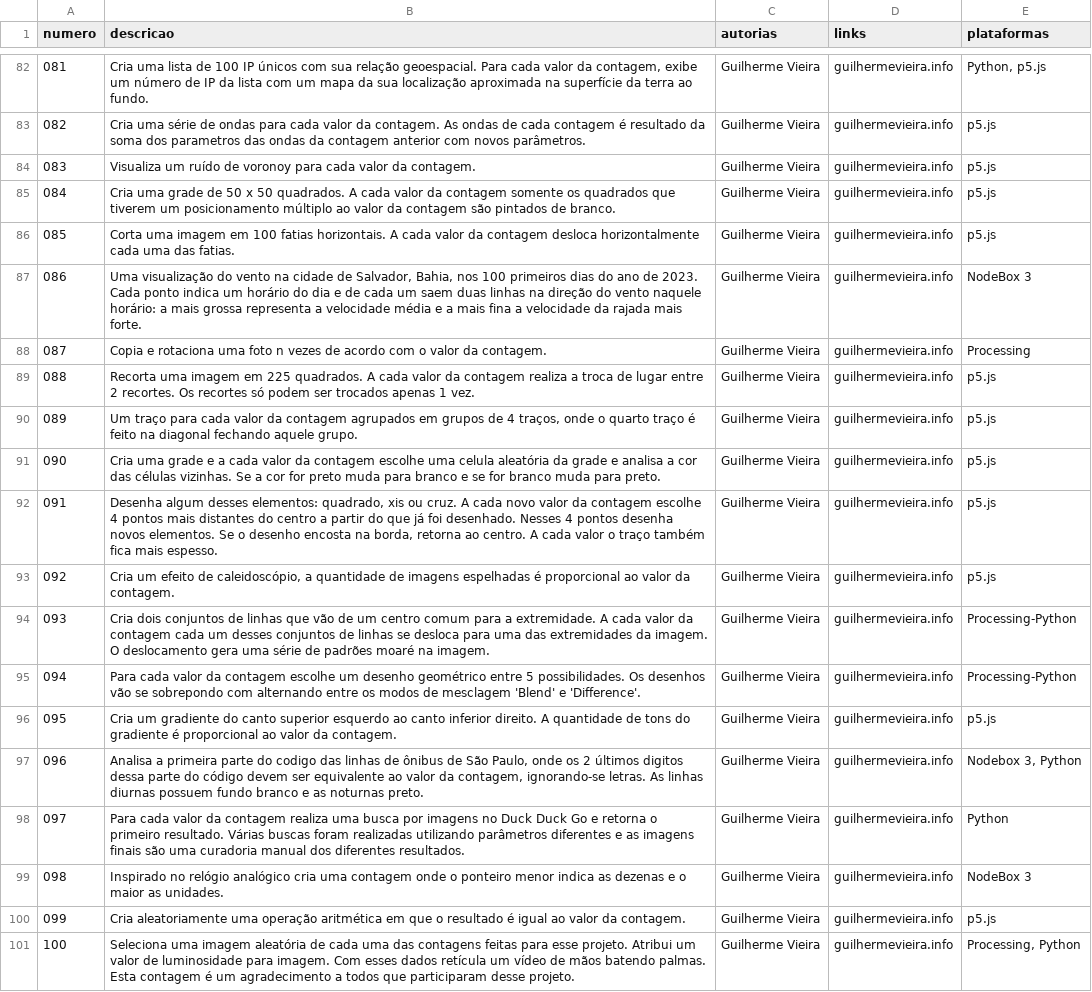
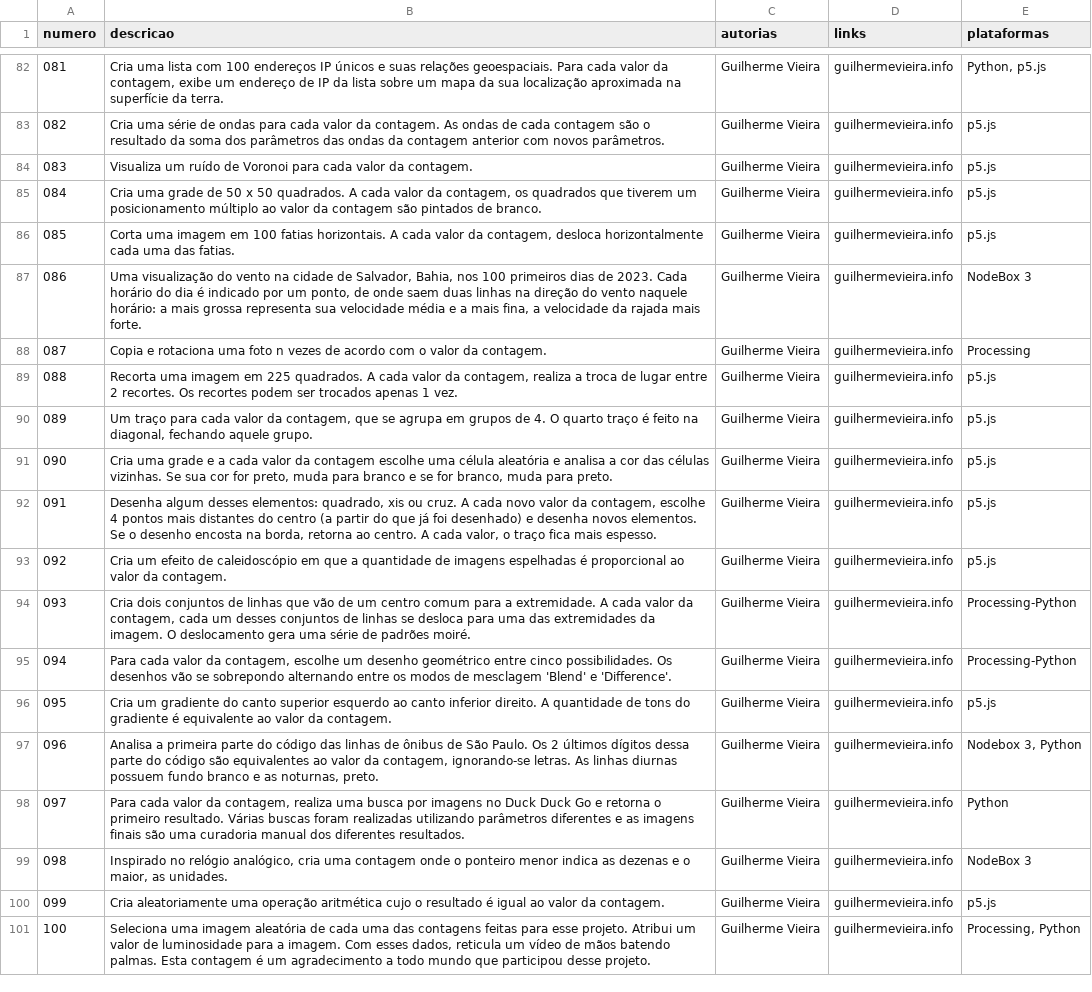
Before and after one commit to 1-100/1-100-Impresso, a CSV file: 20_producao/data/formas.csv, drawn as a sheet; only a part is shown, gaps mark what is left out; the diff covers the shown part only; the diff names each change by its address in the sheet, - before the commit and + after, or states it on an @@ line.

```diff
--- a/20_producao/data/formas.csv
+++ b/20_producao/data/formas.csv
-B82 (descricao): …uma lista de 100 IP únicos com sua relação geoespacial. Para cada valor da contagem, exibe um número de IP da lista com um mapa da sua localização aproximada na superfície da terra ao fundo.
+B82 (descricao): …uma lista com 100 endereços IP únicos e suas relações geoespaciais. Para cada valor da contagem, exibe um endereço de IP da lista sobre um mapa da sua localização aproximada na superfície da terra.
-B83 (descricao): …cada contagem é resultado da soma dos parametros das ondas…
+B83 (descricao): …cada contagem são o resultado da soma dos parâmetros das ondas…
-B84 (descricao): …ruído de voronoy para cada…
+B84 (descricao): …ruído de Voronoi para cada…
-B85 (descricao): …valor da contagem somente os quadrados…
+B85 (descricao): …valor da contagem, os quadrados…
-B86 (descricao): …valor da contagem desloca horizontalmente…
+B86 (descricao): …valor da contagem, desloca horizontalmente…
-B87 (descricao): …primeiros dias do ano de 2023. Cada ponto indica um horário do dia e de cada um saem duas linhas na direção do vento naquele horário: a mais grossa representa a velocidade média e a mais fina a velocidade…
+B87 (descricao): …primeiros dias de 2023. Cada horário do dia é indicado por um ponto, de onde saem duas linhas na direção do vento naquele horário: a mais grossa representa sua velocidade média e a mais fina, a velocidade…
-B89 (descricao): …valor da contagem realiza a troca de lugar entre 2 recortes. Os recortes só podem ser…
+B89 (descricao): …valor da contagem, realiza a troca de lugar entre 2 recortes. Os recortes podem ser…
-B90 (descricao): …valor da contagem agrupados em grupos de 4 traços, onde o quarto traço é feito na diagonal fechando aquele…
+B90 (descricao): …valor da contagem, que se agrupa em grupos de 4. O quarto traço é feito na diagonal, fechando aquele…
-B91 (descricao): …escolhe uma celula aleatória da grade e analisa a cor das células vizinhas. Se a cor for preto muda para branco e se for branco muda para…
+B91 (descricao): …escolhe uma célula aleatória e analisa a cor das células vizinhas. Se sua cor for preto, muda para branco e se for branco, muda para…
-B92 (descricao): …valor da contagem escolhe 4 pontos mais distantes do centro a partir do que já foi desenhado. Nesses 4 pontos desenha novos elementos. Se o desenho encosta na borda, retorna ao centro. A cada valor o traço também fica mais…
+B92 (descricao): …valor da contagem, escolhe 4 pontos mais distantes do centro (a partir do que já foi desenhado) e desenha novos elementos. Se o desenho encosta na borda, retorna ao centro. A cada valor, o traço fica mais…
-B93 (descricao): …efeito de caleidoscópio, a quantidade…
+B93 (descricao): …efeito de caleidoscópio em que a quantidade…
-B94 (descricao): …valor da contagem cada um desses conjuntos de linhas se desloca para uma das extremidades da imagem. O deslocamento gera uma série de padrões moaré na imagem.
+B94 (descricao): …valor da contagem, cada um desses conjuntos de linhas se desloca para uma das extremidades da imagem. O deslocamento gera uma série de padrões moiré.
-B95 (descricao): …valor da contagem escolhe um desenho geométrico entre 5 possibilidades. Os desenhos vão se sobrepondo com alternando entre…
+B95 (descricao): …valor da contagem, escolhe um desenho geométrico entre cinco possibilidades. Os desenhos vão se sobrepondo alternando entre…
-B96 (descricao): …gradiente é proporcional ao valor…
+B96 (descricao): …gradiente é equivalente ao valor…
-B97 (descricao): …parte do codigo das linhas de ônibus de São Paulo, onde os 2 últimos digitos dessa parte do código devem ser equivalente ao valor da contagem, ignorando-se letras. As linhas diurnas possuem fundo branco e as noturnas preto.
+B97 (descricao): …parte do código das linhas de ônibus de São Paulo. Os 2 últimos dígitos dessa parte do código são equivalentes ao valor da contagem, ignorando-se letras. As linhas diurnas possuem fundo branco e as noturnas, preto.
-B98 (descricao): …valor da contagem realiza uma…
+B98 (descricao): …valor da contagem, realiza uma…
-B99 (descricao): …no relógio analógico cria uma contagem onde o ponteiro menor indica as dezenas e o maior as unidades.
+B99 (descricao): …no relógio analógico, cria uma contagem onde o ponteiro menor indica as dezenas e o maior, as unidades.
-B100 (descricao): …operação aritmética em que o resultado…
+B100 (descricao): …operação aritmética cujo o resultado…
-B101 (descricao): …luminosidade para imagem. Com esses dados retícula um vídeo de mãos batendo palmas. Esta contagem é um agradecimento a todos que participaram desse projeto.
+B101 (descricao): …luminosidade para a imagem. Com esses dados, reticula um vídeo de mãos batendo palmas. Esta contagem é um agradecimento a todo mundo que participou desse projeto.
```
Also changed, not shown: 22 edited cells elsewhere in this file.
